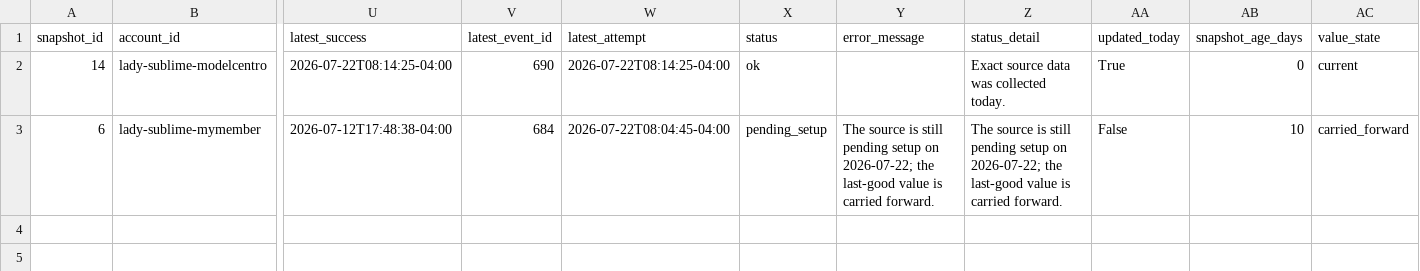
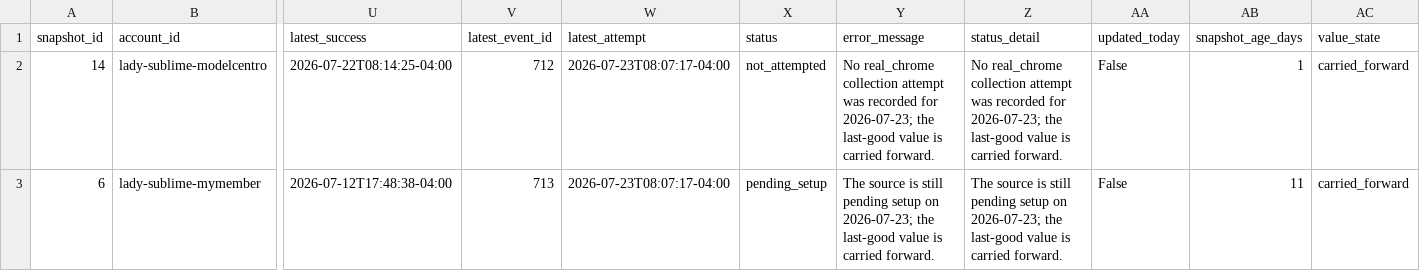
Before and after one commit to Trippaeon3/sublime-social-tracker-site, a CSV file: dashboard/data/ahrefs_web.csv, drawn as a sheet; only a part is shown, gaps mark what is left out; the diff names each change by its address in the sheet, - before the commit and + after, or states it on an @@ line.

```diff
--- a/dashboard/data/ahrefs_web.csv
+++ b/dashboard/data/ahrefs_web.csv
-V2 (latest_event_id): 690
+V2 (latest_event_id): 712
-W2 (latest_attempt): 2026-07-22T08:14:25-04:00
+W2 (latest_attempt): 2026-07-23T08:07:17-04:00
-X2 (status): ok
+X2 (status): not_attempted
-Y2 (error_message): (empty)
+Y2 (error_message): No real_chrome collection attempt was recorded for 2026-07-23; the last-good value is carried forward.
-Z2 (status_detail): Exact source data was collected today.
+Z2 (status_detail): No real_chrome collection attempt was recorded for 2026-07-23; the last-good value is carried forward.
-AA2 (updated_today): True
+AA2 (updated_today): False
-AB2 (snapshot_age_days): 0
+AB2 (snapshot_age_days): 1
-AC2 (value_state): current
+AC2 (value_state): carried_forward
-V3 (latest_event_id): 684
+V3 (latest_event_id): 713
-W3 (latest_attempt): 2026-07-22T08:04:45-04:00
+W3 (latest_attempt): 2026-07-23T08:07:17-04:00
-Y3 (error_message): …setup on 2026-07-22; the last-good…
+Y3 (error_message): …setup on 2026-07-23; the last-good…
-Z3 (status_detail): …setup on 2026-07-22; the last-good…
+Z3 (status_detail): …setup on 2026-07-23; the last-good…
-AB3 (snapshot_age_days): 10
+AB3 (snapshot_age_days): 11
```
Also changed, not shown: dashboard/data/beacons_social.csv, dashboard/data/daily_history.csv, 12 other files.
